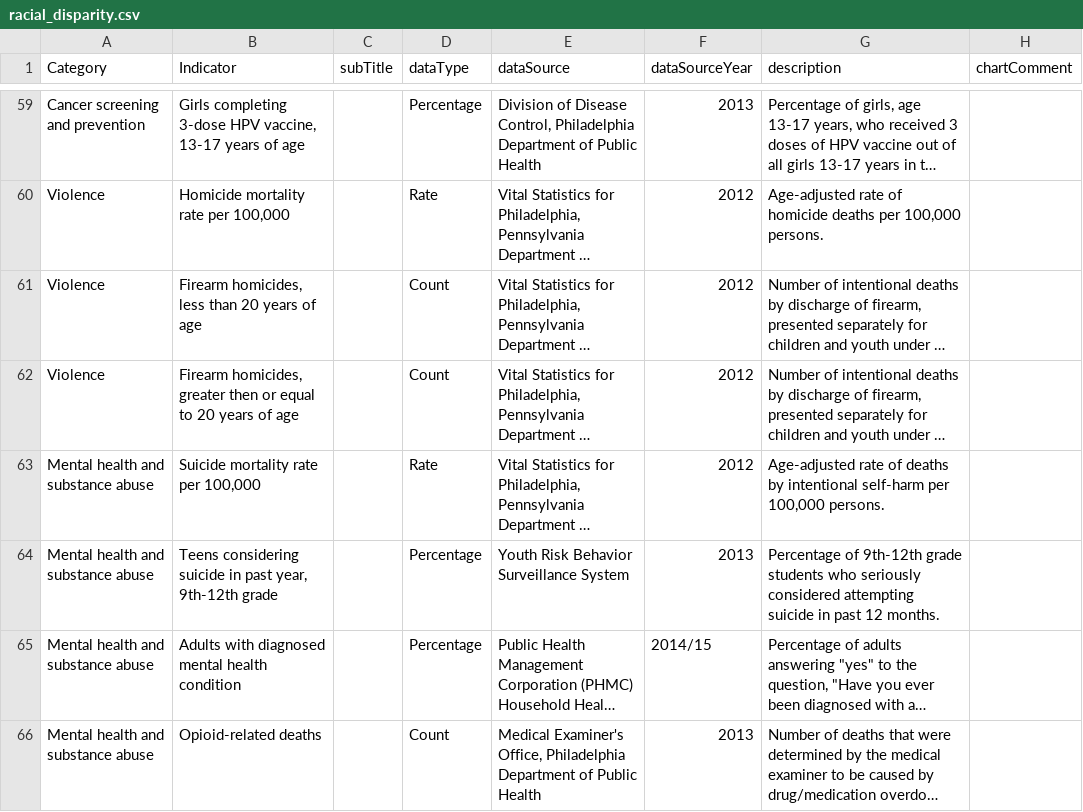
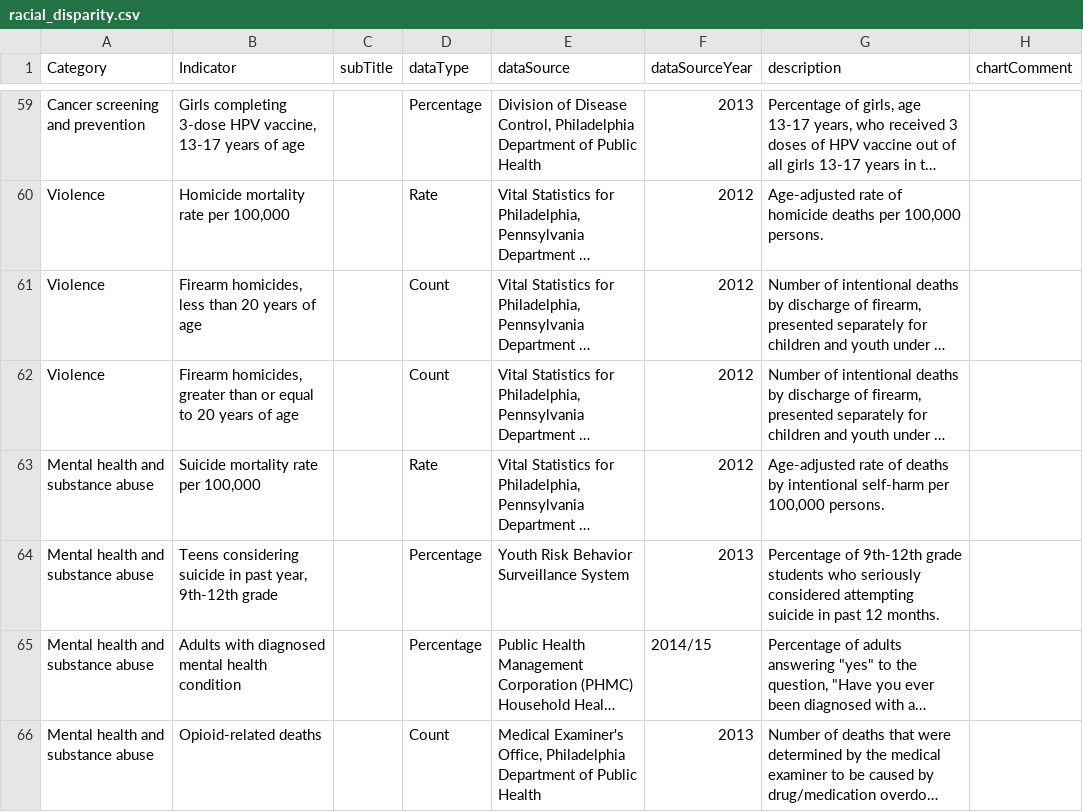
Before and after one commit to timwis/sheetstat, a CSV file: _data/racial_disparity.csv, drawn as a sheet; only a part is shown, gaps mark what is left out; long unchanged cells end in …; the diff names each change by its address in the sheet, - before the commit and + after, or states it on an @@ line.

Commit message:
closes #23

```diff
--- a/_data/racial_disparity.csv
+++ b/_data/racial_disparity.csv
-B62 (Indicator): …homicides, greater then or equal…
+B62 (Indicator): …homicides, greater than or equal…
```
